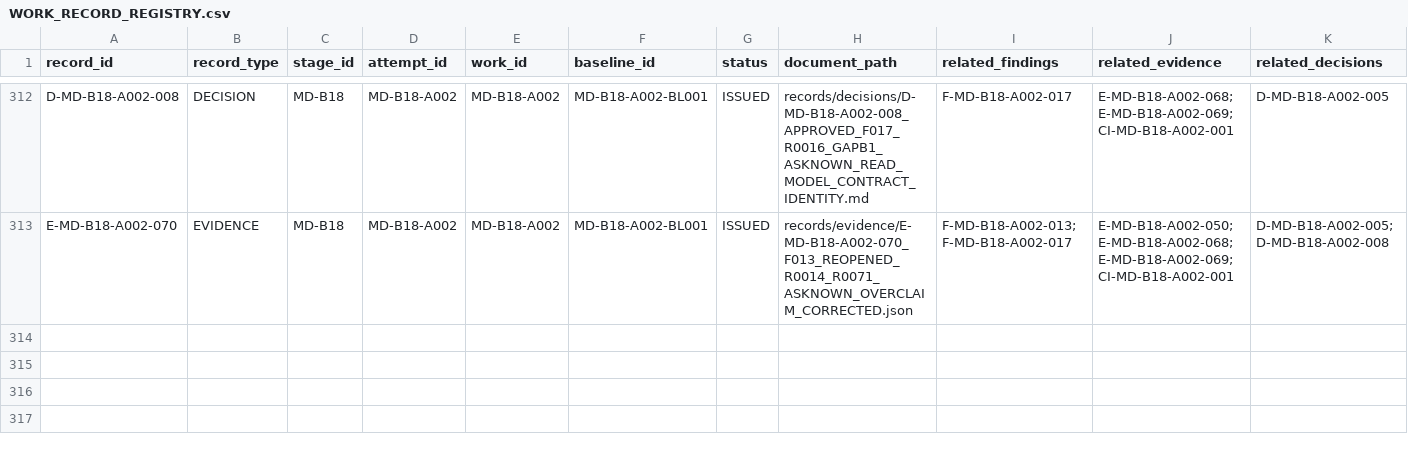
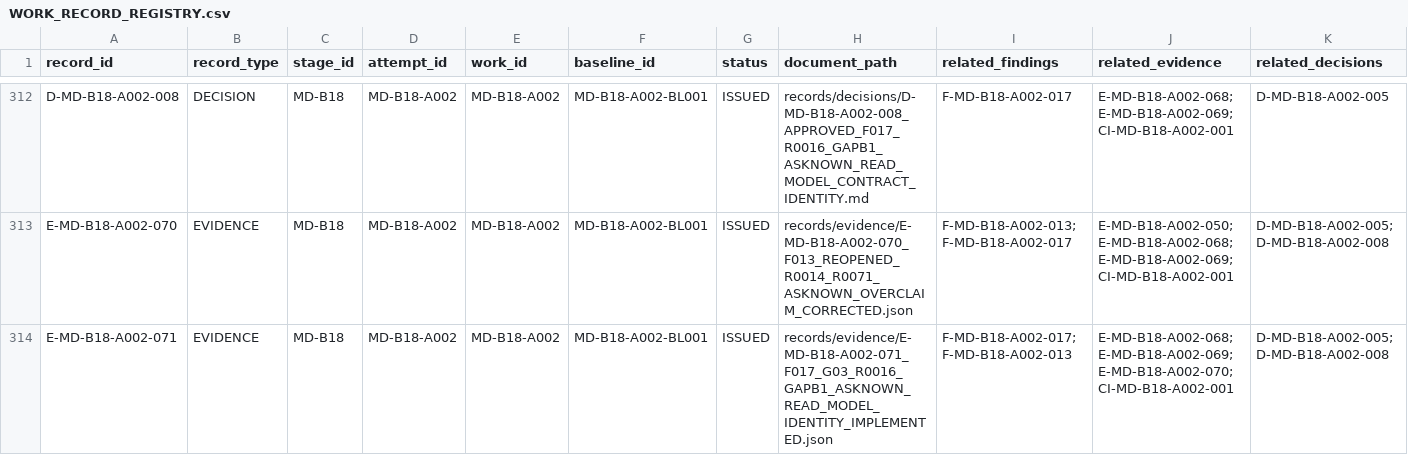
Before and after one commit to franscelstain/tradeaxis-api, a CSV file: docs/market_data/records/WORK_RECORD_REGISTRY.csv, drawn as a sheet; only a part is shown, gaps mark what is left out; rows hold the shown columns only; the diff covers the shown part only; the diff names each change by its address in the sheet, - before the commit and + after, or states it on an @@ line.

Commit message:
checkpoint: implement MD-B18 F017 as-known read-model identity

```diff
--- a/docs/market_data/records/WORK_RECORD_REGISTRY.csv
+++ b/docs/market_data/records/WORK_RECORD_REGISTRY.csv
+row 314: E-MD-B18-A002-071 | EVIDENCE | MD-B18 | MD-B18-A002 | MD-B18-A002 | MD-B18-A002-BL001 | ISSUED | records/evidence/E-MD-B18-A002-071_F017_G03_R0016_GAPB1_ASKNOWN_READ_MODEL_IDENTITY_IMPLEMENTED.json | F-MD-B18-A002-017;F-MD-B18-A002-013 | E-MD-B18-A002-068;E-MD-B18-A002-069;E-MD-B18-A002-070;CI-MD-B18-A002-001 | D-MD-B18-A002-005;D-MD-B18-A002-008
```
Also changed, not shown: 1 added row and 4 edited cells elsewhere in this file, docs/market_data/authority/governance/CURRENT_VERIFICATION_REGISTRY.csv, docs/market_data/authority/governance/DOCUMENT_ID_REGISTRY.csv, 13 other files.
